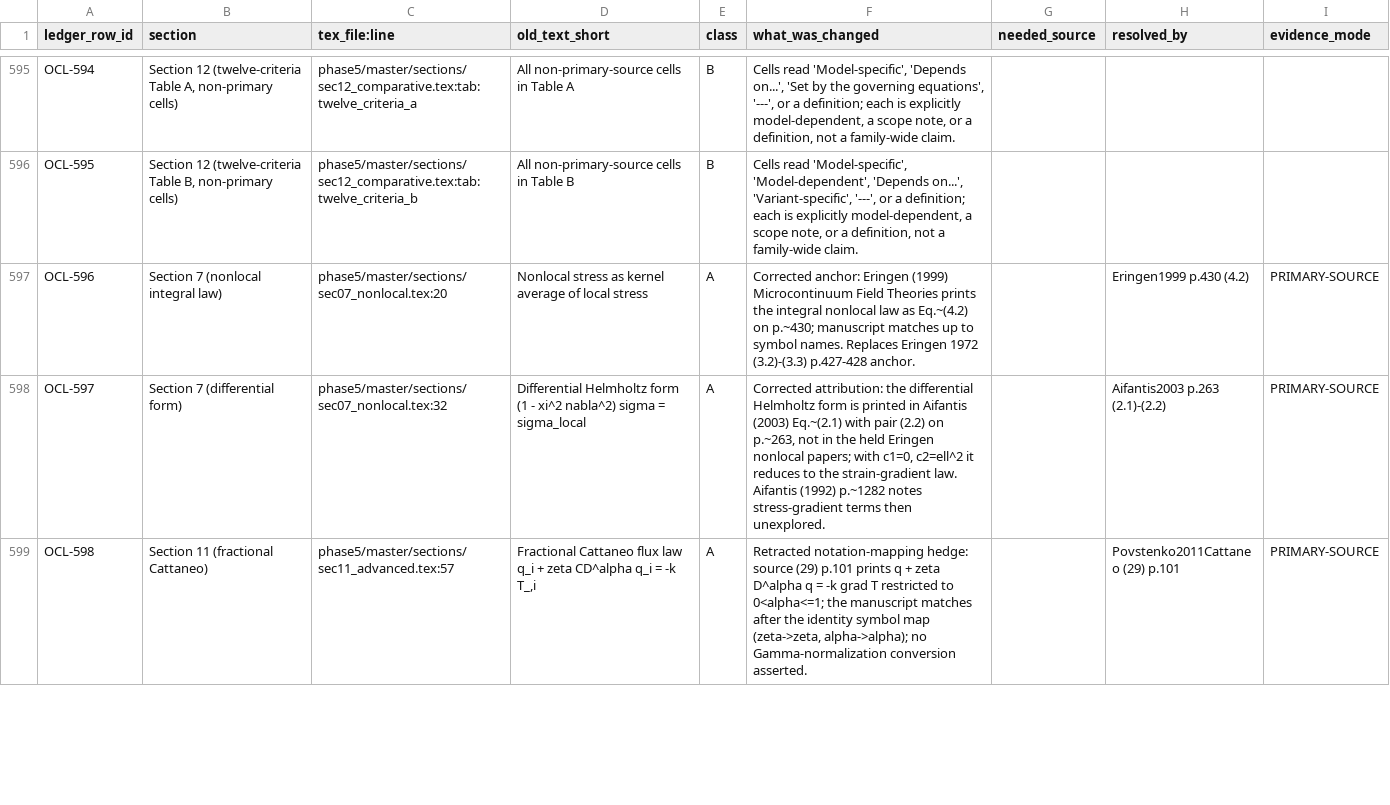
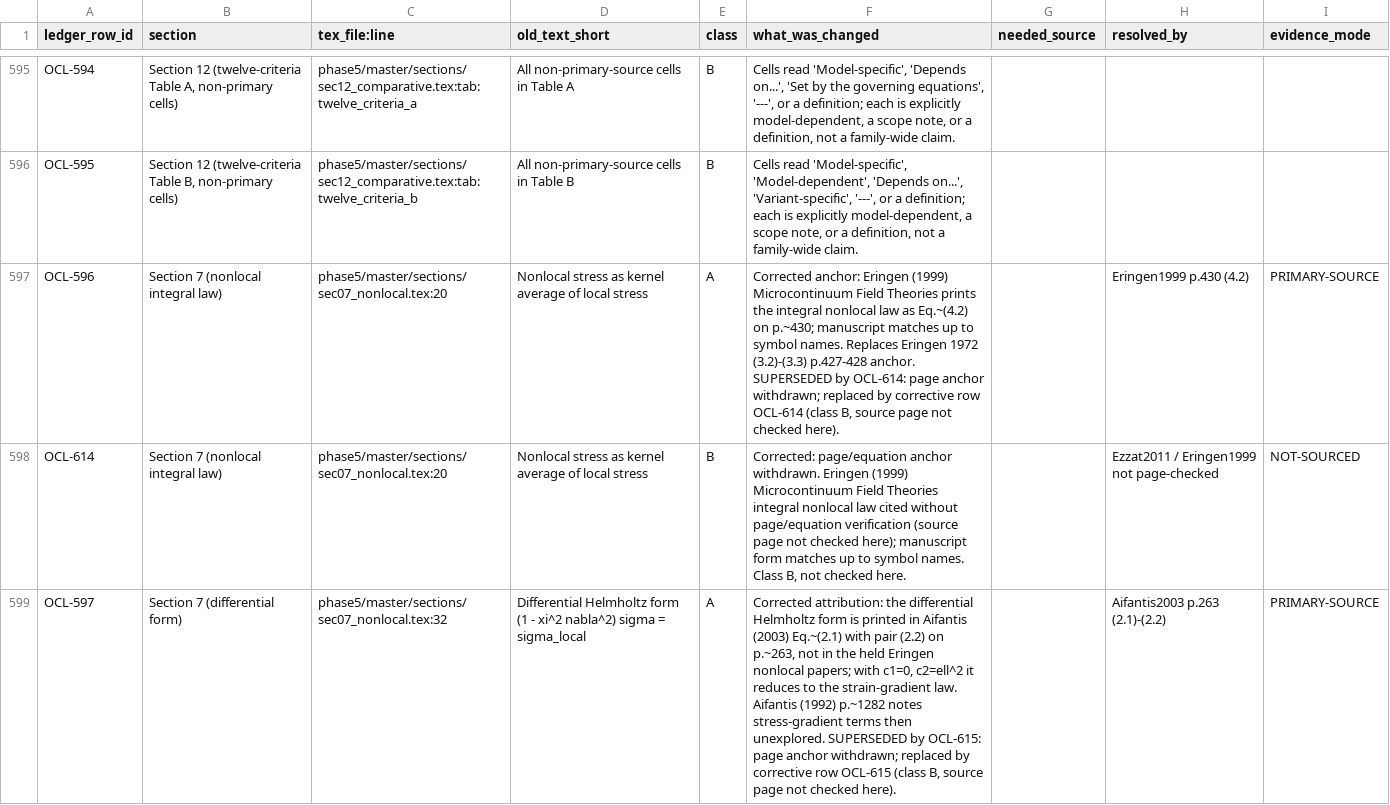
Before and after one commit to vipin-oss/le, a CSV file: phase5/reports/OPEN_CLAIMS_LEDGER.csv, drawn as a sheet; only a part is shown, gaps mark what is left out; the shorter side is filled out with more unchanged rows; addresses are those after the commit; the diff covers the shown part only; the diff names each change by its address in the sheet, - before the commit and + after, or states it on an @@ line.

Commit message:
FIX-3: withdraw unverifiable page anchors, use class B not-checked-here
Per strict page rule (no held-copy page can be opened; no source PDFs in
repo), withdrew all page/equation anchors that could not be verified:
- sec07 eq:7.1: removed Eringen (1999) Eq.(4.2) p.~430 claim
- sec07 eq:7.2: removed Aifantis (2003) Eq.(2.1)+(2.2) p.~263 claim
- sec11 eq:11.2/11.4: removed Povstenko p.~112 / p.~101 claims
- sec11 eq:11.5: removed Aifantis (2003) Eq.(2.1) p.~263 claim
- sec11 eq:11.7: removed Ezzat & El Karamany ZAMP p.~940 Eq.(15) class A
  anchor; restated as class B model definition, source page not checked here
Ledger: superseded OCL-596, OCL-597, OCL-599, OCL-600, OCL-602, OCL-612
with corrective class-B rows OCL-614..OCL-619 (source page not checked here).
Validator PASS: 619 rows (A 82, B 154, C 333, V 50).

Co-authored-by: arena-agent <297053741+arena-agent@users.noreply.github.com>

```diff
--- a/phase5/reports/OPEN_CLAIMS_LEDGER.csv
+++ b/phase5/reports/OPEN_CLAIMS_LEDGER.csv
-F597 (what_was_changed): …p.427-428 anchor.
+F597 (what_was_changed): …p.427-428 anchor. SUPERSEDED by OCL-614: page anchor withdrawn; replaced by corrective row OCL-614 (class B, source page not checked here).
+row 598: OCL-614 | Section 7 (nonlocal integral law) | phase5/master/sections/sec07_nonlocal.tex:20 | Nonlocal stress as kernel average of local stress | B | Corrected: page/equation anchor withdrawn. Eringen (1999) Microcontinuum Field Theories integral nonlocal law cited without page/equation verification (source page not checked here); manuscript form matches up to symbol names. Class B, not checked here. |  | Ezzat2011 / Eringen1999 not page-checked | NOT-SOURCED
-F599 (what_was_changed): …then unexplored.
+F599 (what_was_changed): …then unexplored. SUPERSEDED by OCL-615: page anchor withdrawn; replaced by corrective row OCL-615 (class B, source page not checked here).
```
Also changed, not shown: 5 added rows and 4 edited cells elsewhere in this file, 2 other files.
